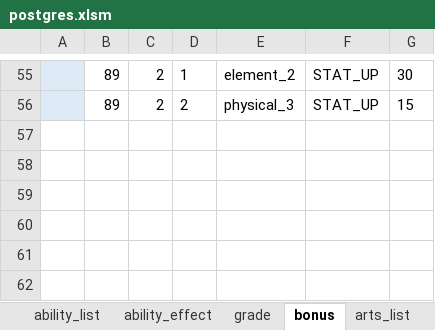
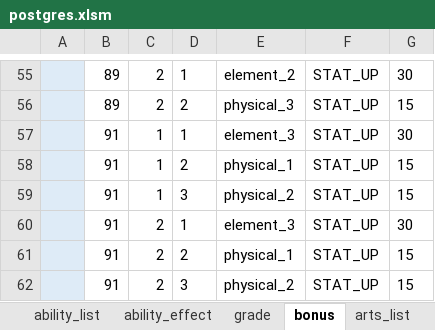
Before and after one commit to reliruleru00/hevburn, an Excel workbook: postgres.xlsm, sheet bonus, drawn as a sheet; only a part is shown, gaps mark what is left out; values as stored, in another font and other column widths than the file's, no borders; charts and pictures not drawn; the diff names each change by its address in the sheet, - before the commit and + after, or states it on an @@ line.

```diff
--- a/postgres.xlsm (sheet bonus)
+++ b/postgres.xlsm (sheet bonus)
+row 57:  | 91 | 1 | 1 | element_3 | STAT_UP | 30
+row 58:  | 91 | 1 | 2 | physical_1 | STAT_UP | 15
+row 59:  | 91 | 1 | 3 | physical_2 | STAT_UP | 15
+row 60:  | 91 | 2 | 1 | element_3 | STAT_UP | 30
+row 61:  | 91 | 2 | 2 | physical_1 | STAT_UP | 15
+row 62:  | 91 | 2 | 3 | physical_2 | STAT_UP | 15
```
Also changed, not shown: sheet enemy, sheet grade, 7 other files.
